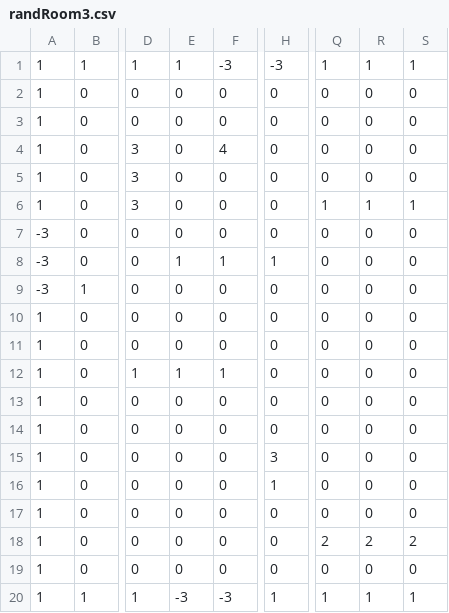
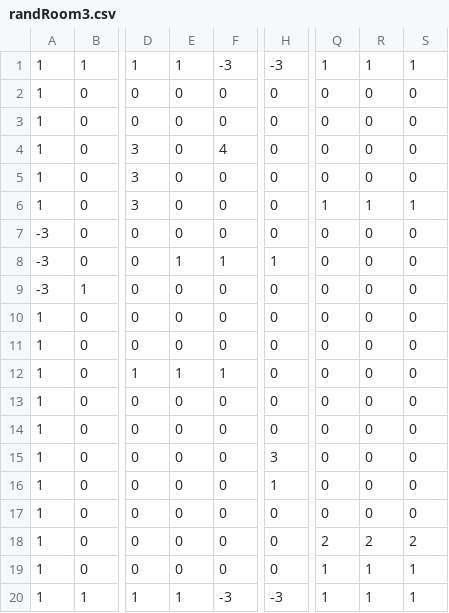
Before and after one commit to xxadachi16/Jester, a CSV file: Maps/Seed/randRoom3.csv, drawn as a sheet; only a part is shown, gaps mark what is left out; the diff names each change by its address in the sheet, - before the commit and + after, or states it on an @@ line.

```diff
--- a/Maps/Seed/randRoom3.csv
+++ b/Maps/Seed/randRoom3.csv
-Q19: 0
+Q19: 1
-R19: 0
+R19: 1
-S19: 0
+S19: 1
-E20: -3
+E20: 1
-H20: 1
+H20: -3
```
Also changed, not shown: Maps/Seed/randRoom-2.csv, Maps/Seed/randRoom1.csv, 12 other files.
